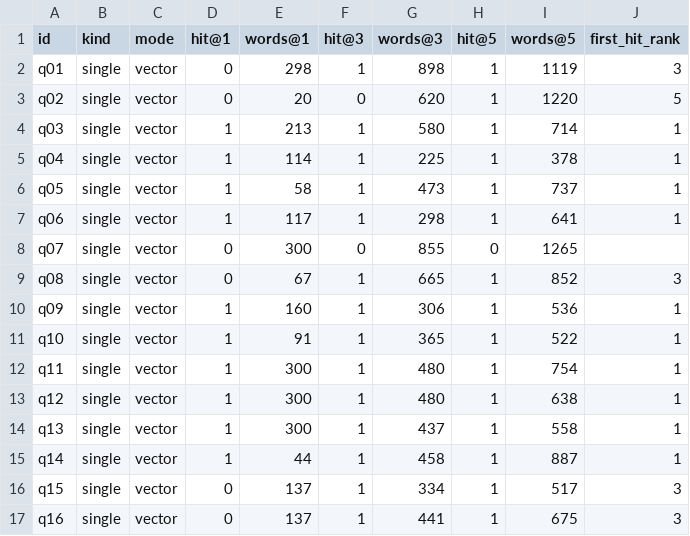
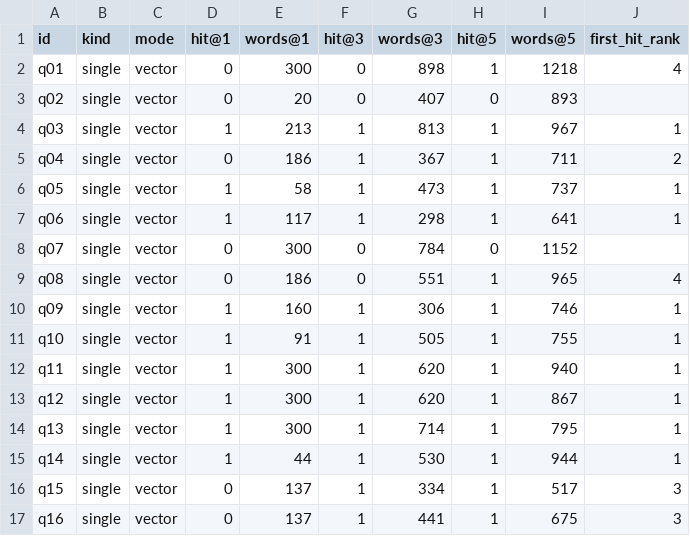
Before and after one commit to ami232/daiist-assignment-3, a CSV file: eval/retrieval.csv, drawn as a sheet; only a part is shown; the diff covers the shown part only.

```diff
--- a/eval/retrieval.csv
+++ b/eval/retrieval.csv
@@ -1,16 +1,16 @@
 id,kind,mode,hit@1,words@1,hit@3,words@3,hit@5,words@5,first_hit_rank
-q01,single,vector,0,298,1,898,1,1119,3
-q02,single,vector,0,20,0,620,1,1220,5
-q03,single,vector,1,213,1,580,1,714,1
-q04,single,vector,1,114,1,225,1,378,1
+q01,single,vector,0,300,0,898,1,1218,4
+q02,single,vector,0,20,0,407,0,893,
+q03,single,vector,1,213,1,813,1,967,1
+q04,single,vector,0,186,1,367,1,711,2
 q05,single,vector,1,58,1,473,1,737,1
 q06,single,vector,1,117,1,298,1,641,1
-q07,single,vector,0,300,0,855,0,1265,
-q08,single,vector,0,67,1,665,1,852,3
-q09,single,vector,1,160,1,306,1,536,1
-q10,single,vector,1,91,1,365,1,522,1
-q11,single,vector,1,300,1,480,1,754,1
-q12,single,vector,1,300,1,480,1,638,1
-q13,single,vector,1,300,1,437,1,558,1
-q14,single,vector,1,44,1,458,1,887,1
+q07,single,vector,0,300,0,784,0,1152,
+q08,single,vector,0,186,0,551,1,965,4
+q09,single,vector,1,160,1,306,1,746,1
+q10,single,vector,1,91,1,505,1,755,1
+q11,single,vector,1,300,1,620,1,940,1
+q12,single,vector,1,300,1,620,1,867,1
+q13,single,vector,1,300,1,714,1,795,1
+q14,single,vector,1,44,1,530,1,944,1
 q15,single,vector,0,137,1,334,1,517,3
```
Also changed, not shown: 42 edited cells elsewhere in this file, eval/results.csv, 6 other files.
